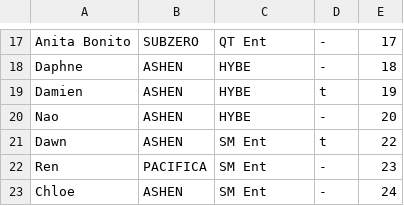
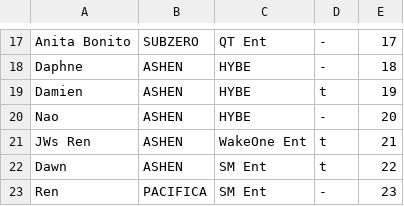
Before and after one commit to StanPlanet/ranker, a CSV file: trainee_info.csv, drawn as a sheet; only a part is shown, gaps mark what is left out; the shorter side is filled out with more unchanged rows; the diff names each change by its address in the sheet, - before the commit and + after, or states it on an @@ line.

Commit message:
Update trainee_info.csv

```diff
--- a/trainee_info.csv
+++ b/trainee_info.csv
+row 21: JWs Ren | ASHEN | WakeOne Ent | t | 21
```
